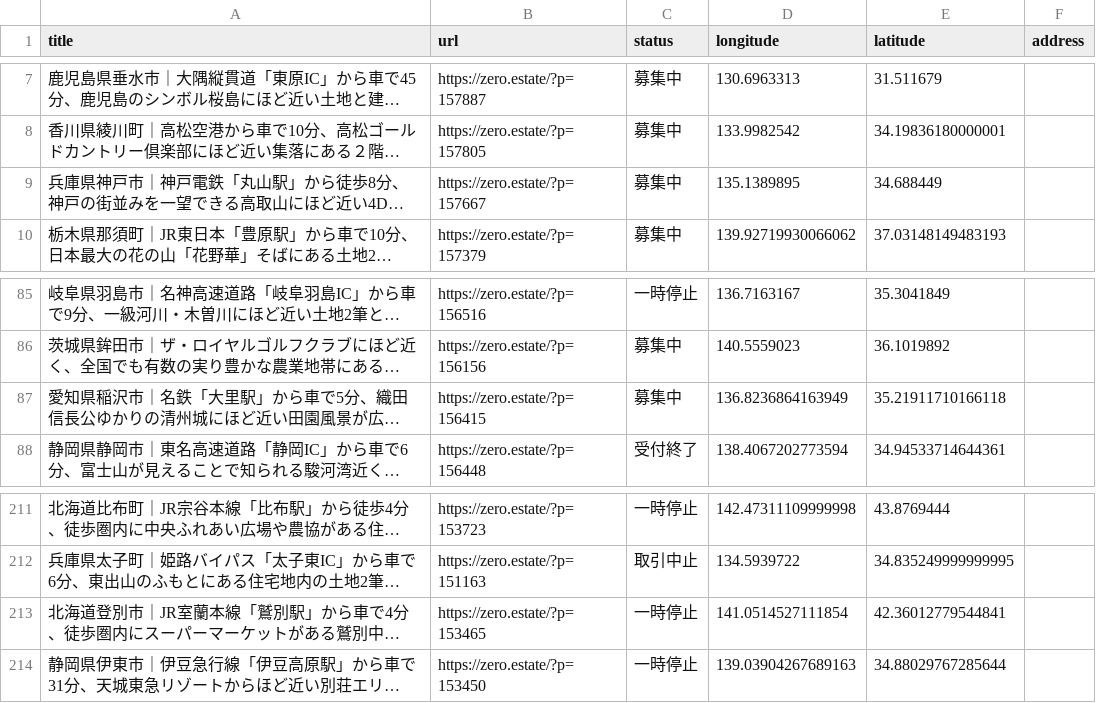
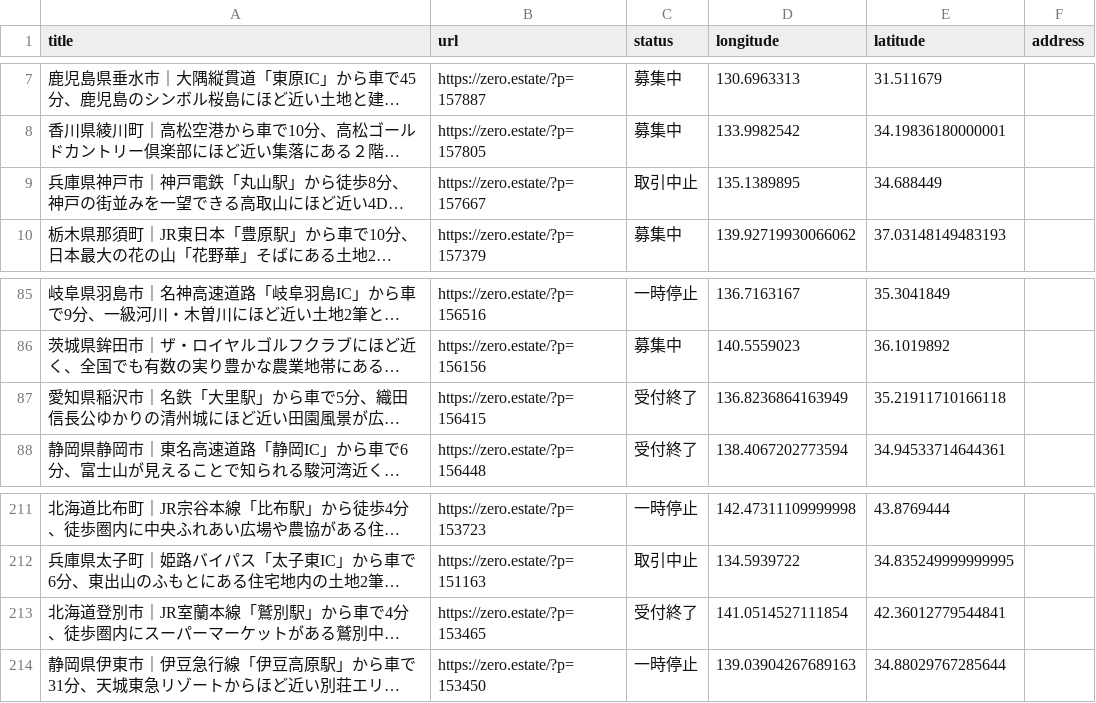
Before and after one commit to 5ym/zero-owner, a CSV file: map.csv, drawn as a sheet; only a part is shown, gaps mark what is left out; long unchanged cells end in …; the diff names each change by its address in the sheet, - before the commit and + after, or states it on an @@ line.

```diff
--- a/map.csv
+++ b/map.csv
-C9 (status): 募集中
+C9 (status): 取引中止
-C87 (status): 募集中
+C87 (status): 受付終了
-C213 (status): 一時停止
+C213 (status): 受付終了
```
